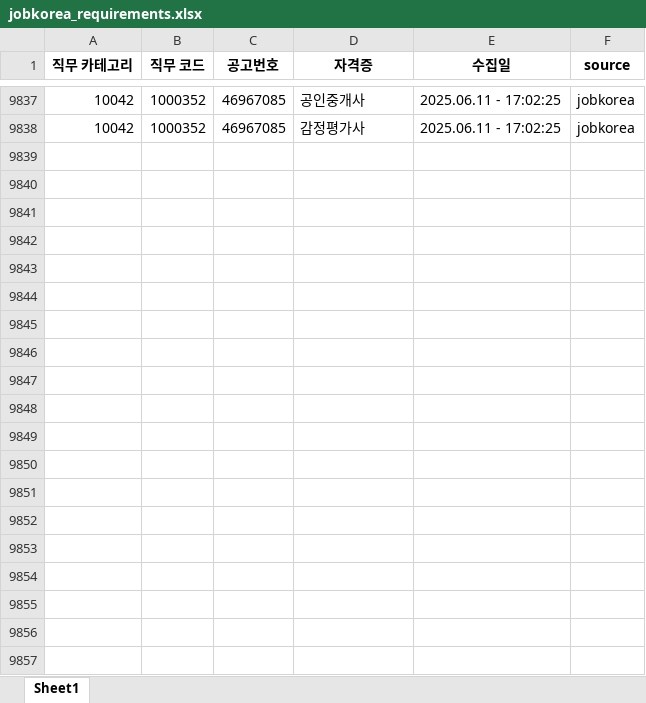
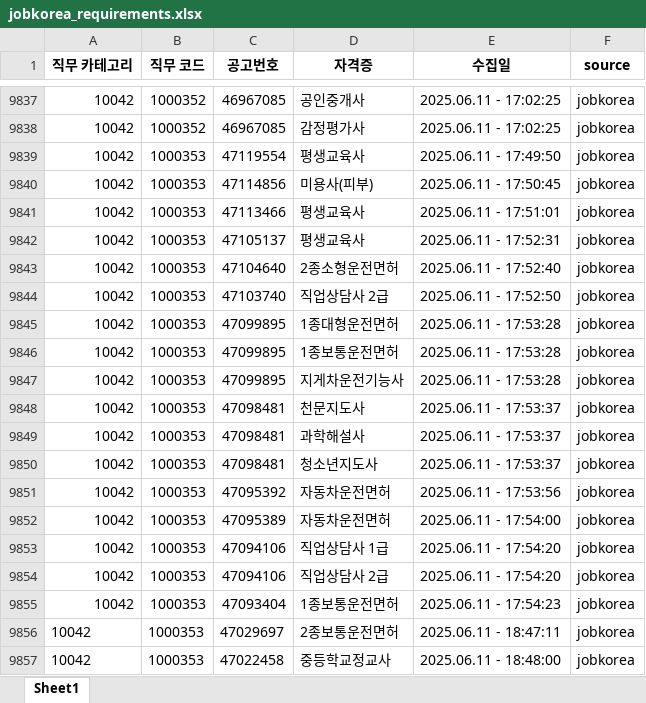
Before and after one commit to yunzivv/project_crawling_25_05, an Excel workbook: jobkorea_requirements.xlsx, sheet Sheet1, drawn as a sheet; only a part is shown, gaps mark what is left out; values as stored, in another font and other column widths than the file's, no borders; the diff covers the shown part only; the diff names each change by its address in the sheet, - before the commit and + after, or states it on an @@ line.

```diff
--- a/jobkorea_requirements.xlsx (sheet Sheet1)
+++ b/jobkorea_requirements.xlsx (sheet Sheet1)
+row 9839: 10042 | 1000353 | 47119554 | 평생교육사 | 2025.06.11 - 17:49:50 | jobkorea
+row 9840: 10042 | 1000353 | 47114856 | 미용사(피부) | 2025.06.11 - 17:50:45 | jobkorea
+row 9841: 10042 | 1000353 | 47113466 | 평생교육사 | 2025.06.11 - 17:51:01 | jobkorea
+row 9842: 10042 | 1000353 | 47105137 | 평생교육사 | 2025.06.11 - 17:52:31 | jobkorea
+row 9843: 10042 | 1000353 | 47104640 | 2종소형운전면허 | 2025.06.11 - 17:52:40 | jobkorea
+row 9844: 10042 | 1000353 | 47103740 | 직업상담사 2급 | 2025.06.11 - 17:52:50 | jobkorea
+row 9845: 10042 | 1000353 | 47099895 | 1종대형운전면허 | 2025.06.11 - 17:53:28 | jobkorea
+row 9846: 10042 | 1000353 | 47099895 | 1종보통운전면허 | 2025.06.11 - 17:53:28 | jobkorea
+row 9847: 10042 | 1000353 | 47099895 | 지게차운전기능사 | 2025.06.11 - 17:53:28 | jobkorea
+row 9848: 10042 | 1000353 | 47098481 | 천문지도사 | 2025.06.11 - 17:53:37 | jobkorea
+row 9849: 10042 | 1000353 | 47098481 | 과학해설사 | 2025.06.11 - 17:53:37 | jobkorea
+row 9850: 10042 | 1000353 | 47098481 | 청소년지도사 | 2025.06.11 - 17:53:37 | jobkorea
+row 9851: 10042 | 1000353 | 47095392 | 자동차운전면허 | 2025.06.11 - 17:53:56 | jobkorea
+row 9852: 10042 | 1000353 | 47095389 | 자동차운전면허 | 2025.06.11 - 17:54:00 | jobkorea
+row 9853: 10042 | 1000353 | 47094106 | 직업상담사 1급 | 2025.06.11 - 17:54:20 | jobkorea
+row 9854: 10042 | 1000353 | 47094106 | 직업상담사 2급 | 2025.06.11 - 17:54:20 | jobkorea
+row 9855: 10042 | 1000353 | 47093404 | 1종보통운전면허 | 2025.06.11 - 17:54:23 | jobkorea
+row 9856: 10042 | 1000353 | 47029697 | 2종보통운전면허 | 2025.06.11 - 18:47:11 | jobkorea
+row 9857: 10042 | 1000353 | 47022458 | 중등학교정교사 | 2025.06.11 - 18:48:00 | jobkorea
```
Also changed, not shown: 26 added rows elsewhere in this sheet, 1 other file.
